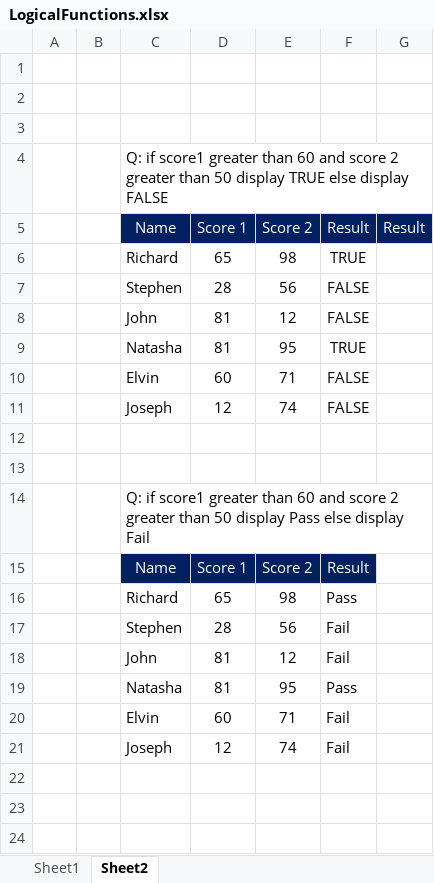
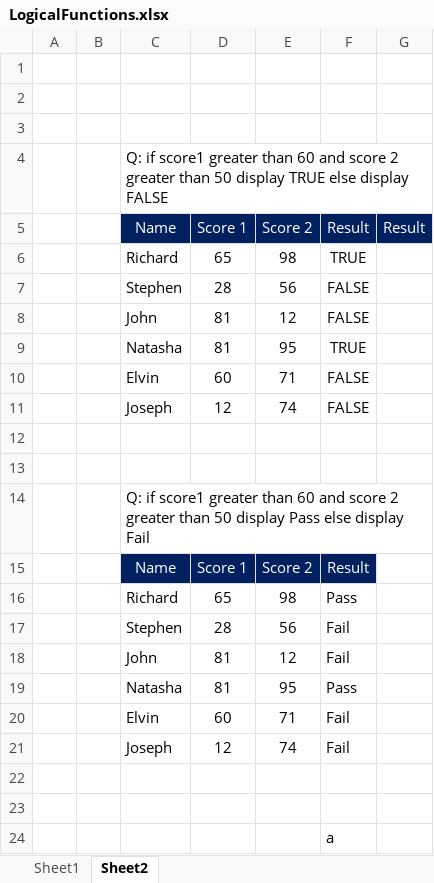
Before and after one commit to PavanKumarBollu/ANP-D8001, an Excel workbook: Excel/LogicalFunctions.xlsx, sheet Sheet2, drawn as a sheet; values as stored, in another font and other column widths than the file's, no borders; the diff names each change by its address in the sheet, - before the commit and + after, or states it on an @@ line.

Commit message:
LogicalFunctions

```diff
--- a/Excel/LogicalFunctions.xlsx (sheet Sheet2)
+++ b/Excel/LogicalFunctions.xlsx (sheet Sheet2)
+row 22: (empty)
+row 23: (empty)
+row 24:  |  |  |  |  | a
```
